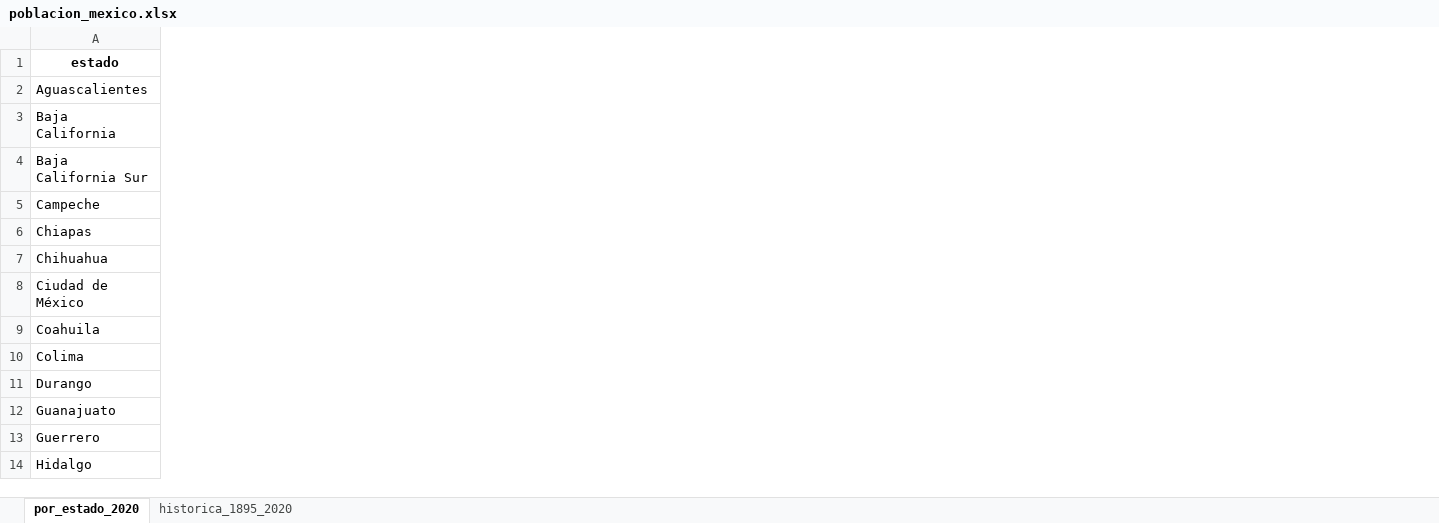
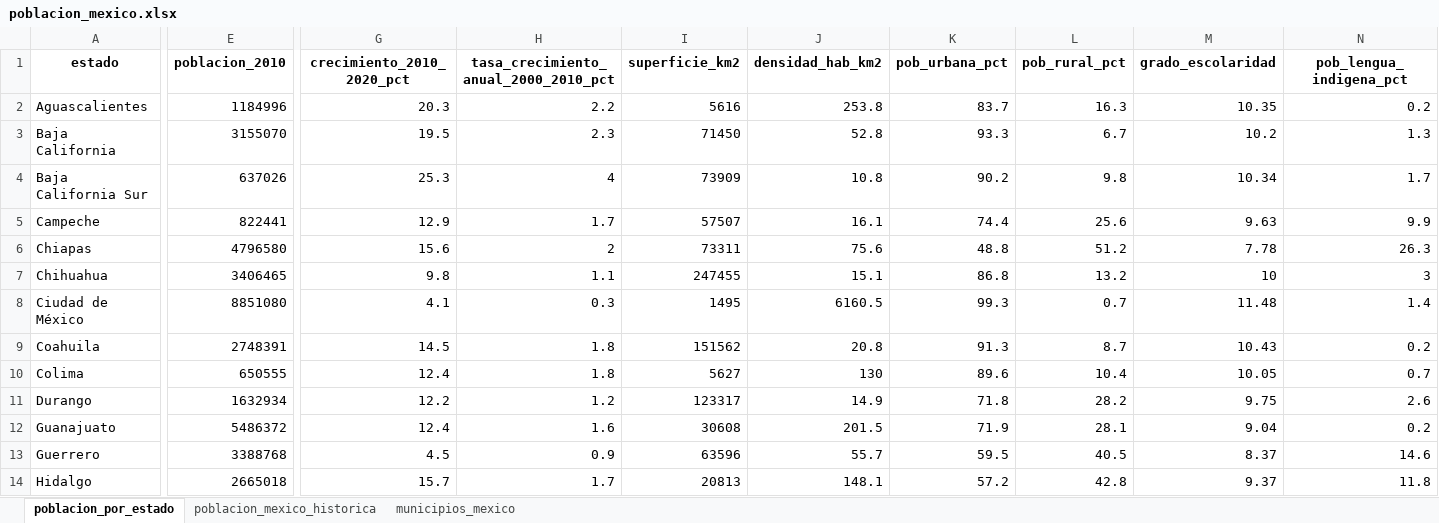
Before and after one commit to AlejandroG9/taller-ia-visualizacion-datos, an Excel workbook: datos/poblacion_mexico.xlsx, sheet poblacion_por_estado, drawn as a sheet; only a part is shown, gaps mark what is left out; values as stored, in another font and other column widths than the file's, no borders; the diff names each change by its address in the sheet, - before the commit and + after, or states it on an @@ line.

Commit message:
Enrich population datasets with more attributes and a municipio-level table
poblacion_por_estado.csv grows from 5 to 14 columns (adds 2010 population,
growth rates, land area, density, urban/rural split, schooling, and
indigenous-language percentage), all sourced from INEGI 2020 census
microdata (ITER) and the official 2010 census report. Adds a new
municipios_mexico.csv (2,469 rows) built from the same microdata for
richer filtering/comparison exercises, and regenerates the Excel workbook
with all three tables as sheets.

```diff
--- a/datos/poblacion_mexico.xlsx (sheet poblacion_por_estado)
+++ b/datos/poblacion_mexico.xlsx (sheet poblacion_por_estado)
-sheet tab: por_estado_2020
+sheet tab: poblacion_por_estado
-sheet tab: historica_1895_2020
+sheet tab: poblacion_mexico_historica
+sheet tab: municipios_mexico
+column E (poblacion_2010), rows 2-14: 1184996 | 3155070 | 637026 | 822441 | 4796580 | 3406465 | 8851080 | 2748391 | 650555 | 1632934 | 5486372 | 3388768 | 2665018
+column G (crecimiento_2010_2020_pct), rows 2-14: 20.3 | 19.5 | 25.3 | 12.9 | 15.6 | 9.8 | 4.1 | 14.5 | 12.4 | 12.2 | 12.4 | 4.5 | 15.7
+column H, rows 1-14: tasa_crecimiento_anual_2000_2010_pct | 2.2 | 2.3 | 4 | 1.7 | 2 | 1.1 | 0.3 | 1.8 | 1.8 | 1.2 | 1.6 | 0.9 | 1.7
+column I (superficie_km2), rows 2-14: 5616 | 71450 | 73909 | 57507 | 73311 | 247455 | 1495 | 151562 | 5627 | 123317 | 30608 | 63596 | 20813
+column J (densidad_hab_km2), rows 2-14: 253.8 | 52.8 | 10.8 | 16.1 | 75.6 | 15.1 | 6160.5 | 20.8 | 130 | 14.9 | 201.5 | 55.7 | 148.1
+column K (pob_urbana_pct), rows 2-14: 83.7 | 93.3 | 90.2 | 74.4 | 48.8 | 86.8 | 99.3 | 91.3 | 89.6 | 71.8 | 71.9 | 59.5 | 57.2
+column L (pob_rural_pct), rows 2-14: 16.3 | 6.7 | 9.8 | 25.6 | 51.2 | 13.2 | 0.7 | 8.7 | 10.4 | 28.2 | 28.1 | 40.5 | 42.8
+column M (grado_escolaridad), rows 2-14: 10.35 | 10.2 | 10.34 | 9.63 | 7.78 | 10 | 11.48 | 10.43 | 10.05 | 9.75 | 9.04 | 8.37 | 9.37
+column N (pob_lengua_indigena_pct), rows 2-14: 0.2 | 1.3 | 1.7 | 9.9 | 26.3 | 3 | 1.4 | 0.2 | 0.7 | 2.6 | 0.2 | 14.6 | 11.8
```
Also changed, not shown: 4 other files.
